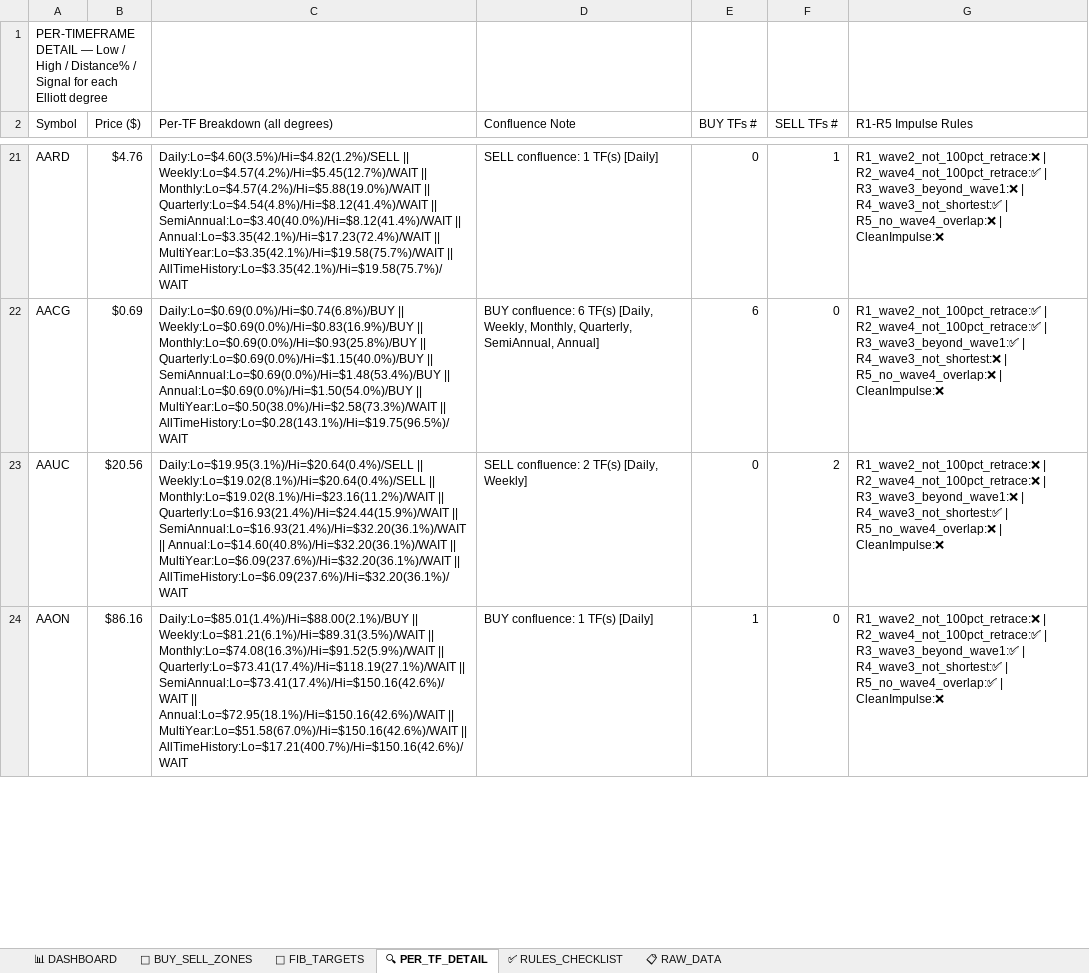
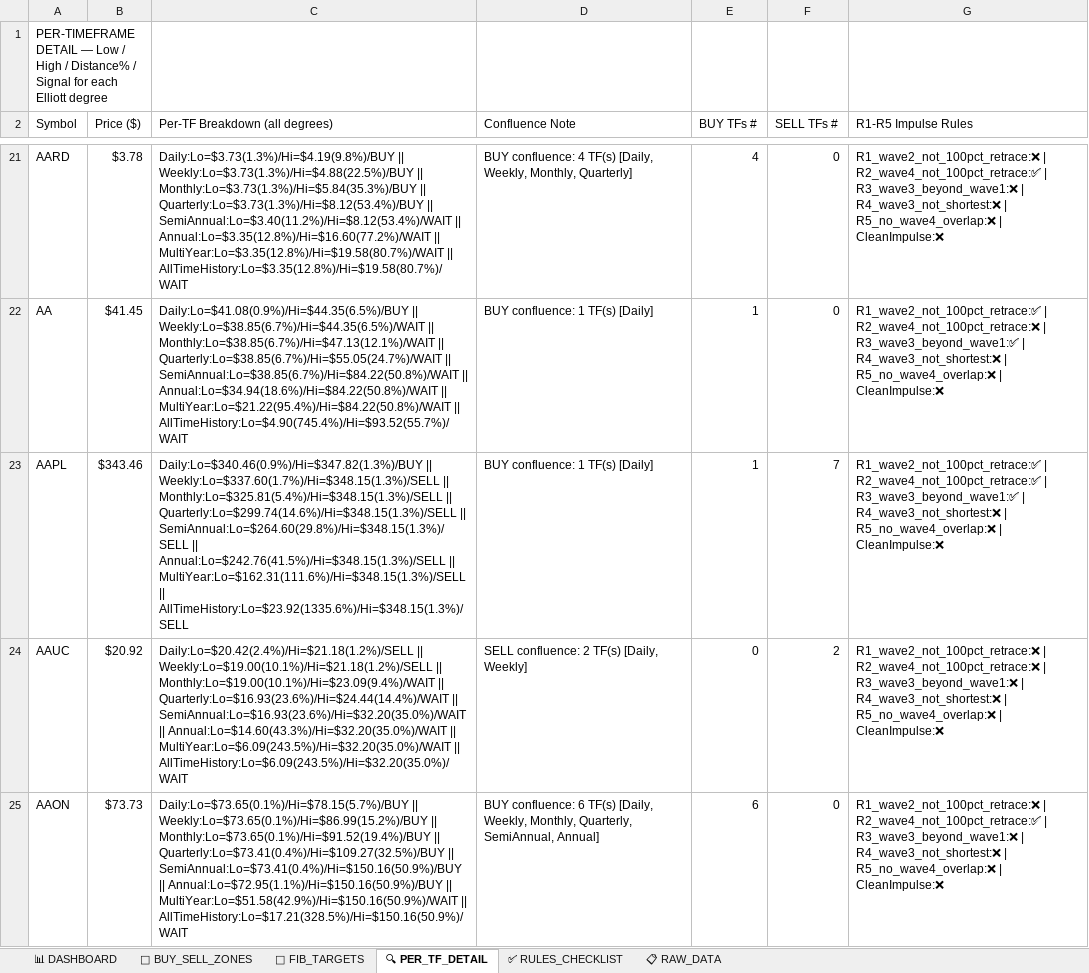
Before and after one commit to soumyabandi252/ElliottWaveApp3, an Excel workbook: Elliott_Wave_NASDAQ_Composite_Master_Workbook.xlsx, sheet 🔍 PER_TF_DETAIL, drawn as a sheet; only a part is shown, gaps mark what is left out; values as stored, in another font and other column widths than the file's, no cell formats; removed rows and columns are numbered as before the commit, all else as after; the diff covers the shown part only; the diff names each change by its address in the sheet, - before the commit and + after, or states it on an @@ line.

```diff
--- a/Elliott_Wave_NASDAQ_Composite_Master_Workbook.xlsx (sheet 🔍 PER_TF_DETAIL)
+++ b/Elliott_Wave_NASDAQ_Composite_Master_Workbook.xlsx (sheet 🔍 PER_TF_DETAIL)
-B21 (Price ($)): $4.76
+B21 (Price ($)): $3.78
-C21 (Per-TF Breakdown (all degrees)): Daily:Lo=$4.60(3.5%)/Hi=$4.82(1.2%)/SELL || Weekly:Lo=$4.57(4.2%)/Hi=$5.45(12.7%)/WAIT || Monthly:Lo=$4.57(4.2%)/Hi=$5.88(19.0%)/WAIT || Quarterly:Lo=$4.54(4.8%)/Hi=$8.12(41.4%)/WAIT || SemiAnnual:Lo=$3.40(40.0%)/Hi=$8.12(41.4%)/WAIT || Annual:Lo=$3.35(42.1%)/Hi=$17.23(72.4%)/WAIT || MultiYear:Lo=$3.35(42.1%)/Hi=$19.58(75.7%)/WAIT || AllTimeHistory:Lo=$3.35(42.1%)/Hi=$19.58(75.7%)/WAIT
+C21 (Per-TF Breakdown (all degrees)): Daily:Lo=$3.73(1.3%)/Hi=$4.19(9.8%)/BUY || Weekly:Lo=$3.73(1.3%)/Hi=$4.88(22.5%)/BUY || Monthly:Lo=$3.73(1.3%)/Hi=$5.84(35.3%)/BUY || Quarterly:Lo=$3.73(1.3%)/Hi=$8.12(53.4%)/BUY || SemiAnnual:Lo=$3.40(11.2%)/Hi=$8.12(53.4%)/WAIT || Annual:Lo=$3.35(12.8%)/Hi=$16.60(77.2%)/WAIT || MultiYear:Lo=$3.35(12.8%)/Hi=$19.58(80.7%)/WAIT || AllTimeHistory:Lo=$3.35(12.8%)/Hi=$19.58(80.7%)/WAIT
-D21 (Confluence Note): SELL confluence: 1 TF(s) [Daily]
+D21 (Confluence Note): BUY confluence: 4 TF(s) [Daily, Weekly, Monthly, Quarterly]
-E21 (BUY TFs #): 0
+E21 (BUY TFs #): 4
-F21 (SELL TFs #): 1
+F21 (SELL TFs #): 0
-G21 (R1-R5 Impulse Rules): …R3_wave3_beyond_wave1:❌ | R4_wave3_not_shortest:✅ | R5_no_wave4_overlap:❌…
+G21 (R1-R5 Impulse Rules): …R3_wave3_beyond_wave1:❌ | R4_wave3_not_shortest:❌ | R5_no_wave4_overlap:❌…
-row 22: AACG | $0.69 | Daily:Lo=$0.69(0.0%)/Hi=$0.74(6.8%)/BUY || Weekly:Lo=$0.69(0.0%)/Hi=$0.83(16.9%)/BUY || Monthly:Lo=$0.69(0.0%)/Hi=$0.93(25.8%)/BUY || Quarterly:Lo=$0.69(0.0%)/Hi=$1.15(40.0%)/BUY || SemiAnnual:Lo=$0.69(0.0%)/Hi=$1.48(53.4%)/BUY || Annual:Lo=$0.69(0.0%)/Hi=$1.50(54.0%)/BUY || MultiYear:Lo=$0.50(38.0%)/Hi=$2.58(73.3%)/WAIT || AllTimeHistory:Lo=$0.28(143.1%)/Hi=$19.75(96.5%)/WAIT | BUY confluence: 6 TF(s) [Daily, Weekly, Monthly, Quarterly, SemiAnnual, Annual] | 6 | 0 | R1_wave2_not_100pct_retrace:✅ | R2_wave4_not_100pct_retrace:✅ | R3_wave3_beyond_wave1:✅ | R4_wave3_not_shortest:❌ | R5_no_wave4_overlap:❌ | CleanImpulse:❌
+row 22: AA | $41.45 | Daily:Lo=$41.08(0.9%)/Hi=$44.35(6.5%)/BUY || Weekly:Lo=$38.85(6.7%)/Hi=$44.35(6.5%)/WAIT || Monthly:Lo=$38.85(6.7%)/Hi=$47.13(12.1%)/WAIT || Quarterly:Lo=$38.85(6.7%)/Hi=$55.05(24.7%)/WAIT || SemiAnnual:Lo=$38.85(6.7%)/Hi=$84.22(50.8%)/WAIT || Annual:Lo=$34.94(18.6%)/Hi=$84.22(50.8%)/WAIT || MultiYear:Lo=$21.22(95.4%)/Hi=$84.22(50.8%)/WAIT || AllTimeHistory:Lo=$4.90(745.4%)/Hi=$93.52(55.7%)/WAIT | BUY confluence: 1 TF(s) [Daily] | 1 | 0 | R1_wave2_not_100pct_retrace:✅ | R2_wave4_not_100pct_retrace:❌ | R3_wave3_beyond_wave1:✅ | R4_wave3_not_shortest:❌ | R5_no_wave4_overlap:❌ | CleanImpulse:❌
+row 23: AAPL | $343.46 | Daily:Lo=$340.46(0.9%)/Hi=$347.82(1.3%)/BUY || Weekly:Lo=$337.60(1.7%)/Hi=$348.15(1.3%)/SELL || Monthly:Lo=$325.81(5.4%)/Hi=$348.15(1.3%)/SELL || Quarterly:Lo=$299.74(14.6%)/Hi=$348.15(1.3%)/SELL || SemiAnnual:Lo=$264.60(29.8%)/Hi=$348.15(1.3%)/SELL || Annual:Lo=$242.76(41.5%)/Hi=$348.15(1.3%)/SELL || MultiYear:Lo=$162.31(111.6%)/Hi=$348.15(1.3%)/SELL || AllTimeHistory:Lo=$23.92(1335.6%)/Hi=$348.15(1.3%)/SELL | BUY confluence: 1 TF(s) [Daily] | 1 | 7 | R1_wave2_not_100pct_retrace:✅ | R2_wave4_not_100pct_retrace:✅ | R3_wave3_beyond_wave1:✅ | R4_wave3_not_shortest:❌ | R5_no_wave4_overlap:❌ | CleanImpulse:❌
-B24 (Price ($)): $20.56
+B24 (Price ($)): $20.92
-C24 (Per-TF Breakdown (all degrees)): Daily:Lo=$19.95(3.1%)/Hi=$20.64(0.4%)/SELL || Weekly:Lo=$19.02(8.1%)/Hi=$20.64(0.4%)/SELL || Monthly:Lo=$19.02(8.1%)/Hi=$23.16(11.2%)/WAIT || Quarterly:Lo=$16.93(21.4%)/Hi=$24.44(15.9%)/WAIT || SemiAnnual:Lo=$16.93(21.4%)/Hi=$32.20(36.1%)/WAIT || Annual:Lo=$14.60(40.8%)/Hi=$32.20(36.1%)/WAIT || MultiYear:Lo=$6.09(237.6%)/Hi=$32.20(36.1%)/WAIT || AllTimeHistory:Lo=$6.09(237.6%)/Hi=$32.20(36.1%)/WAIT
+C24 (Per-TF Breakdown (all degrees)): Daily:Lo=$20.42(2.4%)/Hi=$21.18(1.2%)/SELL || Weekly:Lo=$19.00(10.1%)/Hi=$21.18(1.2%)/SELL || Monthly:Lo=$19.00(10.1%)/Hi=$23.09(9.4%)/WAIT || Quarterly:Lo=$16.93(23.6%)/Hi=$24.44(14.4%)/WAIT || SemiAnnual:Lo=$16.93(23.6%)/Hi=$32.20(35.0%)/WAIT || Annual:Lo=$14.60(43.3%)/Hi=$32.20(35.0%)/WAIT || MultiYear:Lo=$6.09(243.5%)/Hi=$32.20(35.0%)/WAIT || AllTimeHistory:Lo=$6.09(243.5%)/Hi=$32.20(35.0%)/WAIT
-G24 (R1-R5 Impulse Rules): …R3_wave3_beyond_wave1:❌ | R4_wave3_not_shortest:✅ | R5_no_wave4_overlap:❌…
+G24 (R1-R5 Impulse Rules): …R3_wave3_beyond_wave1:❌ | R4_wave3_not_shortest:❌ | R5_no_wave4_overlap:❌…
-B25 (Price ($)): $86.16
+B25 (Price ($)): $73.73
-C25 (Per-TF Breakdown (all degrees)): Daily:Lo=$85.01(1.4%)/Hi=$88.00(2.1%)/BUY || Weekly:Lo=$81.21(6.1%)/Hi=$89.31(3.5%)/WAIT || Monthly:Lo=$74.08(16.3%)/Hi=$91.52(5.9%)/WAIT || Quarterly:Lo=$73.41(17.4%)/Hi=$118.19(27.1%)/WAIT || SemiAnnual:Lo=$73.41(17.4%)/Hi=$150.16(42.6%)/WAIT || Annual:Lo=$72.95(18.1%)/Hi=$150.16(42.6%)/WAIT || MultiYear:Lo=$51.58(67.0%)/Hi=$150.16(42.6%)/WAIT || AllTimeHistory:Lo=$17.21(400.7%)/Hi=$150.16(42.6%)/WAIT
+C25 (Per-TF Breakdown (all degrees)): Daily:Lo=$73.65(0.1%)/Hi=$78.15(5.7%)/BUY || Weekly:Lo=$73.65(0.1%)/Hi=$86.99(15.2%)/BUY || Monthly:Lo=$73.65(0.1%)/Hi=$91.52(19.4%)/BUY || Quarterly:Lo=$73.41(0.4%)/Hi=$109.27(32.5%)/BUY || SemiAnnual:Lo=$73.41(0.4%)/Hi=$150.16(50.9%)/BUY || Annual:Lo=$72.95(1.1%)/Hi=$150.16(50.9%)/BUY || MultiYear:Lo=$51.58(42.9%)/Hi=$150.16(50.9%)/WAIT || AllTimeHistory:Lo=$17.21(328.5%)/Hi=$150.16(50.9%)/WAIT
-D25 (Confluence Note): BUY confluence: 1 TF(s) [Daily]
+D25 (Confluence Note): BUY confluence: 6 TF(s) [Daily, Weekly, Monthly, Quarterly, SemiAnnual, Annual]
-E25 (BUY TFs #): 1
+E25 (BUY TFs #): 6
-G25 (R1-R5 Impulse Rules): …R2_wave4_not_100pct_retrace:✅ | R3_wave3_beyond_wave1:✅ | R4_wave3_not_shortest:✅ | R5_no_wave4_overlap:✅ | CleanImpulse:❌
+G25 (R1-R5 Impulse Rules): …R2_wave4_not_100pct_retrace:✅ | R3_wave3_beyond_wave1:❌ | R4_wave3_not_shortest:❌ | R5_no_wave4_overlap:❌ | CleanImpulse:❌
```
Also changed, not shown: 67 added rows, 68 removed rows and 567 edited cells elsewhere in this sheet, sheet 📋 RAW_DATA, sheet 📐 FIB_TARGETS, sheet 📊 DASHBOARD, sheet 🎯 BUY_SELL_ZONES, cell formats.
